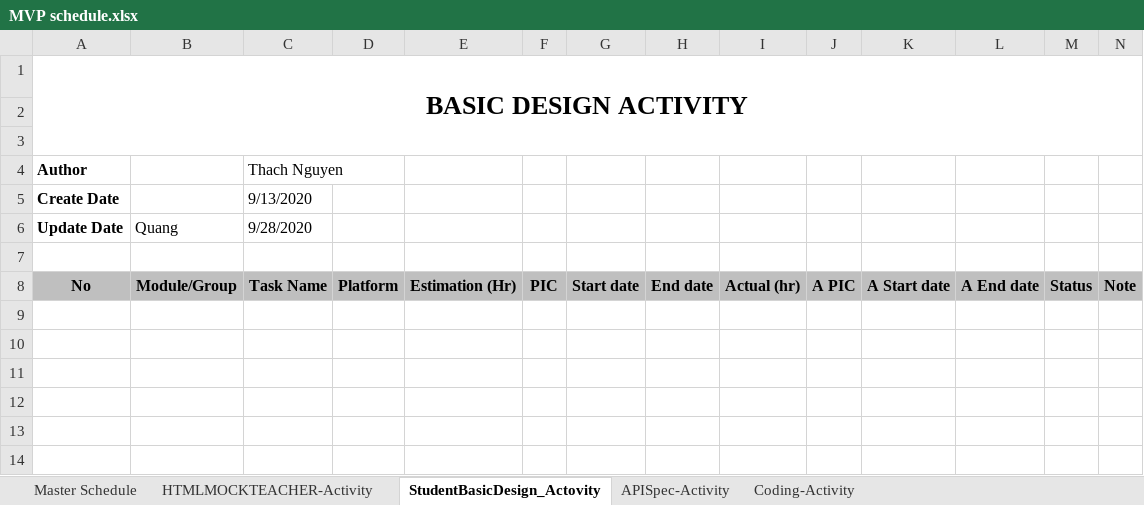
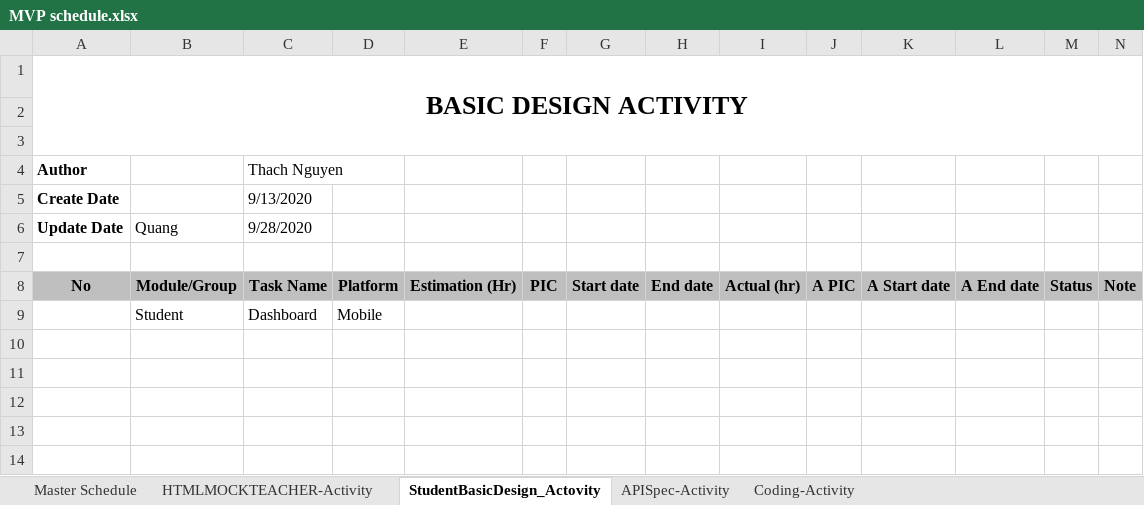
Before and after one commit to nguyenngocthach-work/iamtete_document, an Excel workbook: Project Management/MVP/MVP schedule.xlsx, sheet StudentBasicDesign_Actovity, drawn as a sheet; only a part is shown; values as stored, in another font and other column widths than the file's, no borders; the diff names each change by its address in the sheet, - before the commit and + after, or states it on an @@ line.

Commit message:
add new task

```diff
--- a/Project Management/MVP/MVP schedule.xlsx (sheet StudentBasicDesign_Actovity)
+++ b/Project Management/MVP/MVP schedule.xlsx (sheet StudentBasicDesign_Actovity)
-row 9: (empty)
+row 9:  | Student | Dashboard | Mobile
```
